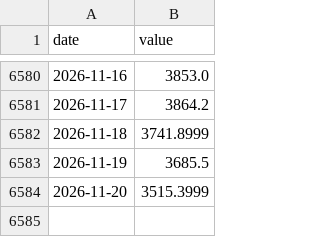
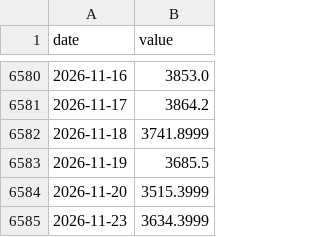
Before and after one commit to petersan0321/market-risk-dashboard, a CSV file: data/raw/gold_yoy.csv, drawn as a sheet; only a part is shown, gaps mark what is left out; the diff names each change by its address in the sheet, - before the commit and + after, or states it on an @@ line.

```diff
--- a/data/raw/gold_yoy.csv
+++ b/data/raw/gold_yoy.csv
+row 6585: 2026-11-23 | 3634.3999
```
Also changed, not shown: data/raw/epu_daily.csv, data/raw/geopolitical_risk.csv, 26 other files.
